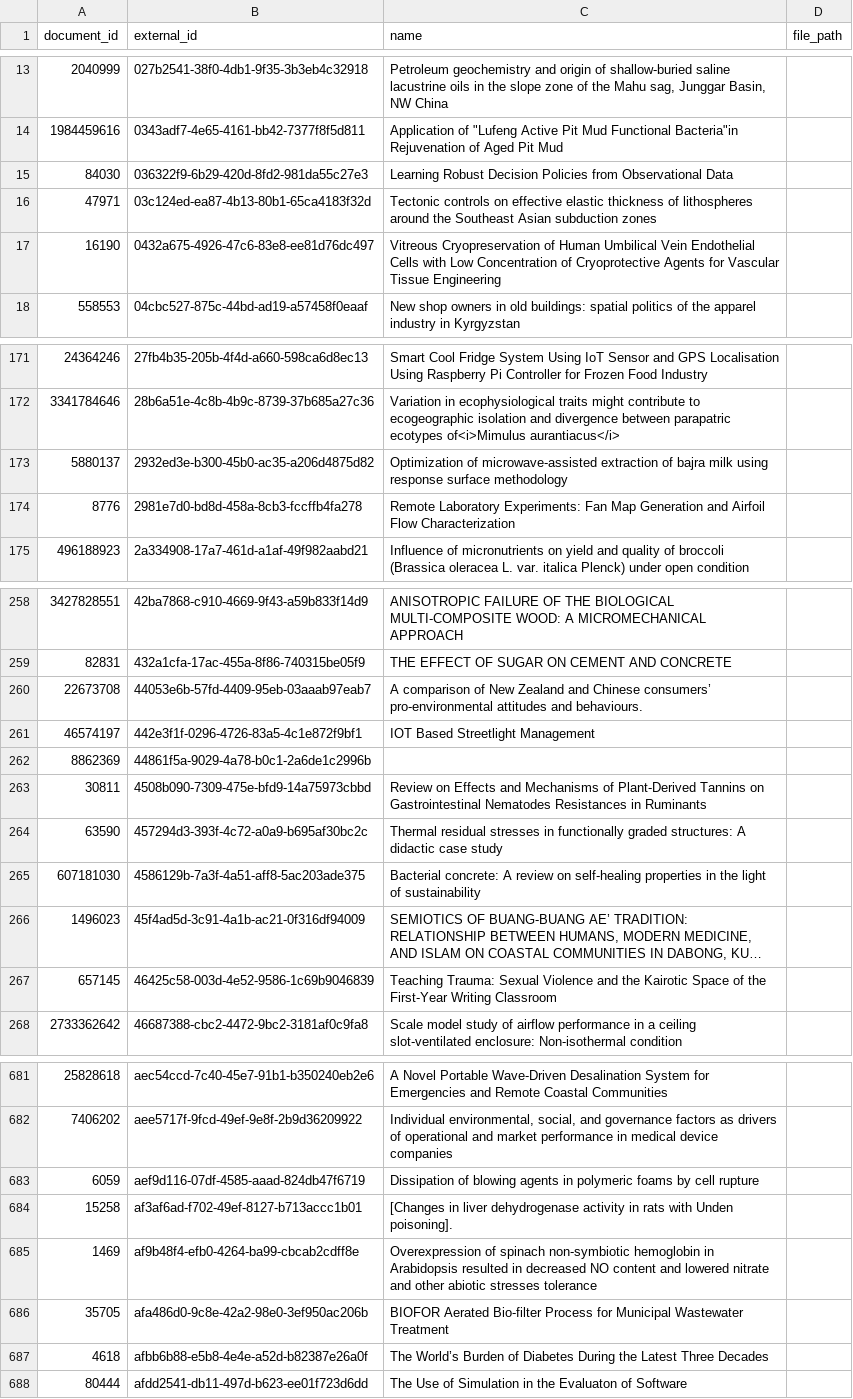
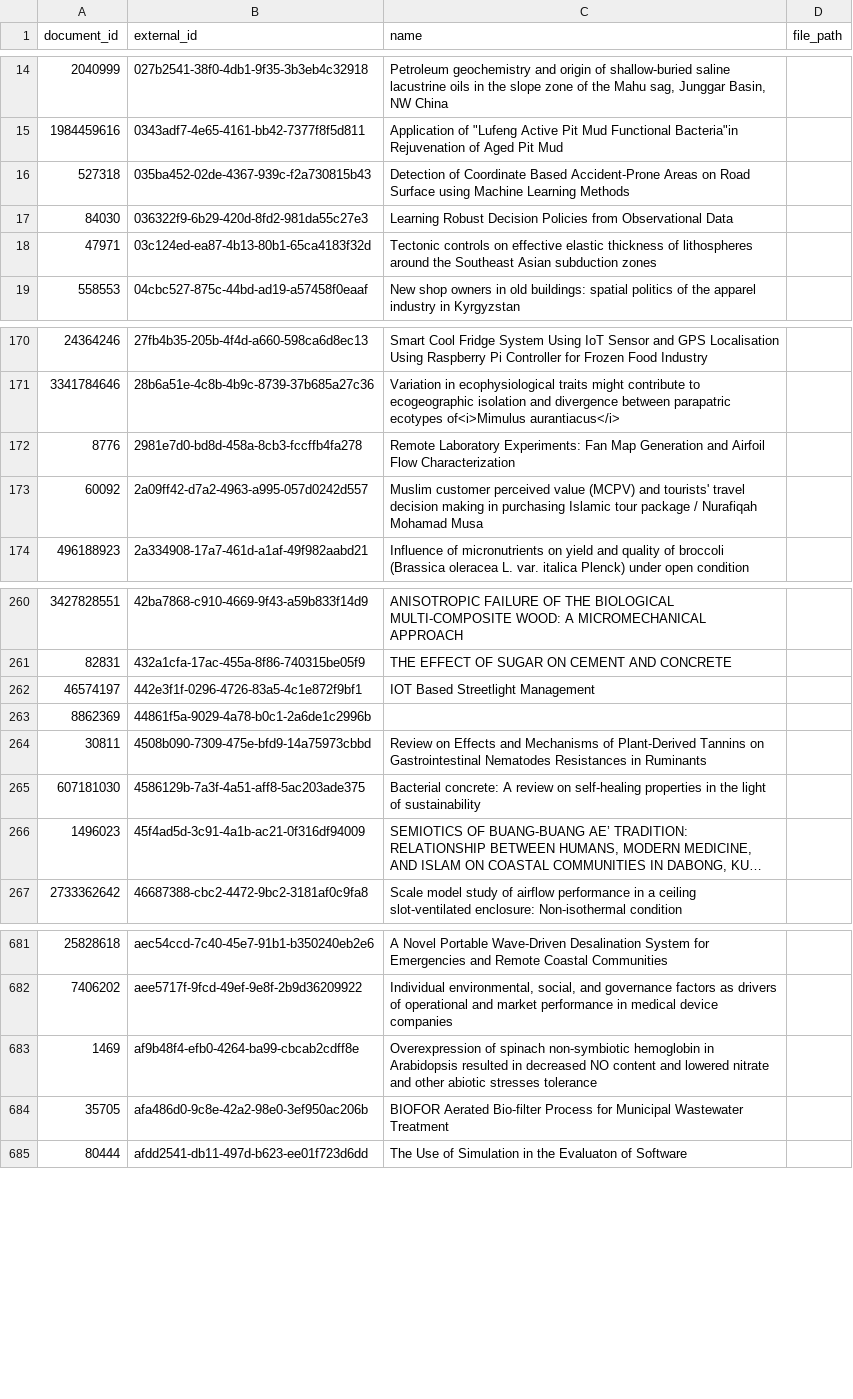
Before and after one commit to destiny-evidence/impact-case-1, a CSV file: ic1/deet/projects/inout/link_map.csv, drawn as a sheet; only a part is shown, gaps mark what is left out; long unchanged cells end in …; removed rows and columns are numbered as before the commit, all else as after; the diff covers the shown part only; the diff names each change by its address in the sheet, - before the commit and + after, or states it on an @@ line.

```diff
--- a/ic1/deet/projects/inout/link_map.csv
+++ b/ic1/deet/projects/inout/link_map.csv
+row 16: 527318 | 035ba452-02de-4367-939c-f2a730815b43 | Detection of Coordinate Based Accident-Prone Areas on Road Surface using Machine Learning Methods
-row 17: 16190 | 0432a675-4926-47c6-83e8-ee81d76dc497 | Vitreous Cryopreservation of Human Umbilical Vein Endothelial Cells with Low Concentration of Cryoprotective Agents for Vascular Tissue Engineering
-row 173: 5880137 | 2932ed3e-b300-45b0-ac35-a206d4875d82 | Optimization of microwave-assisted extraction of bajra milk using response surface methodology
+row 173: 60092 | 2a09ff42-d7a2-4963-a995-057d0242d557 | Muslim customer perceived value (MCPV) and tourists' travel decision making in purchasing Islamic tour package / Nurafiqah Mohamad Musa
-row 260: 22673708 | 44053e6b-57fd-4409-95eb-03aaab97eab7 | A comparison of New Zealand and Chinese consumers’ pro-environmental attitudes and behaviours.
-row 264: 63590 | 457294d3-393f-4c72-a0a9-b695af30bc2c | Thermal residual stresses in functionally graded structures: A didactic case study
-row 267: 657145 | 46425c58-003d-4e52-9586-1c69b9046839 | Teaching Trauma: Sexual Violence and the Kairotic Space of the First-Year Writing Classroom
-row 683: 6059 | aef9d116-07df-4585-aaad-824db47f6719 | Dissipation of blowing agents in polymeric foams by cell rupture
-row 684: 15258 | af3af6ad-f702-49ef-8127-b713accc1b01 | [Changes in liver dehydrogenase activity in rats with Unden poisoning].
-row 687: 4618 | afbb6b88-e5b8-4e4e-a52d-b82387e26a0f | The World’s Burden of Diabetes During the Latest Three Decades
```
Also changed, not shown: 32 added rows and 26 removed rows elsewhere in this file, 4 other files.
